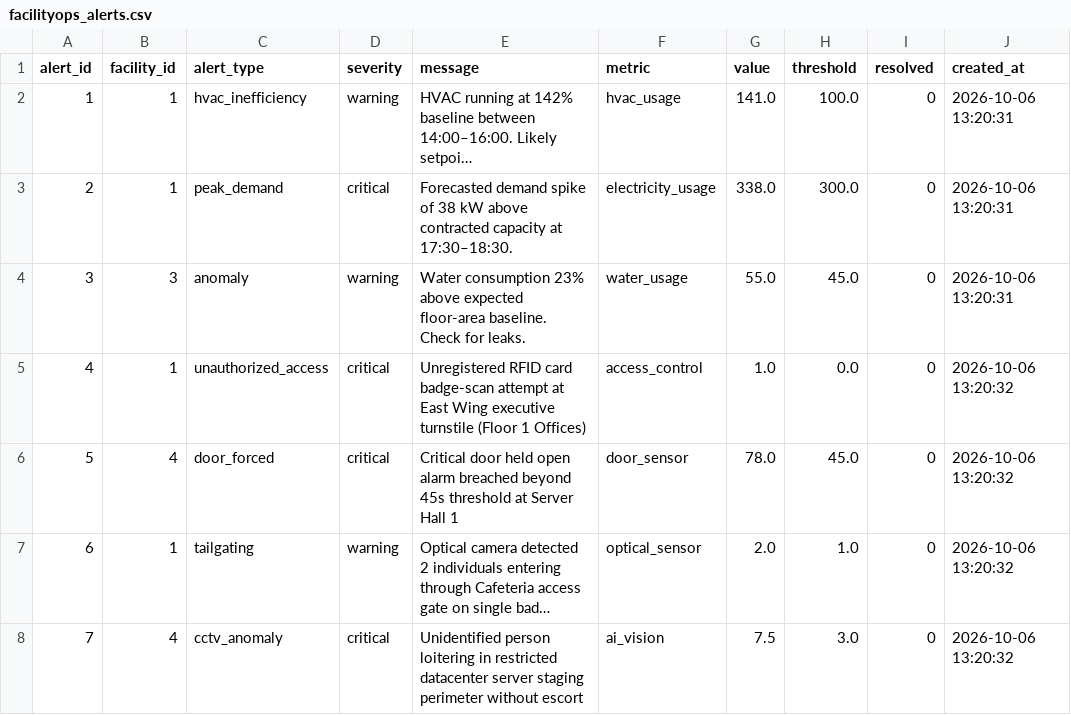
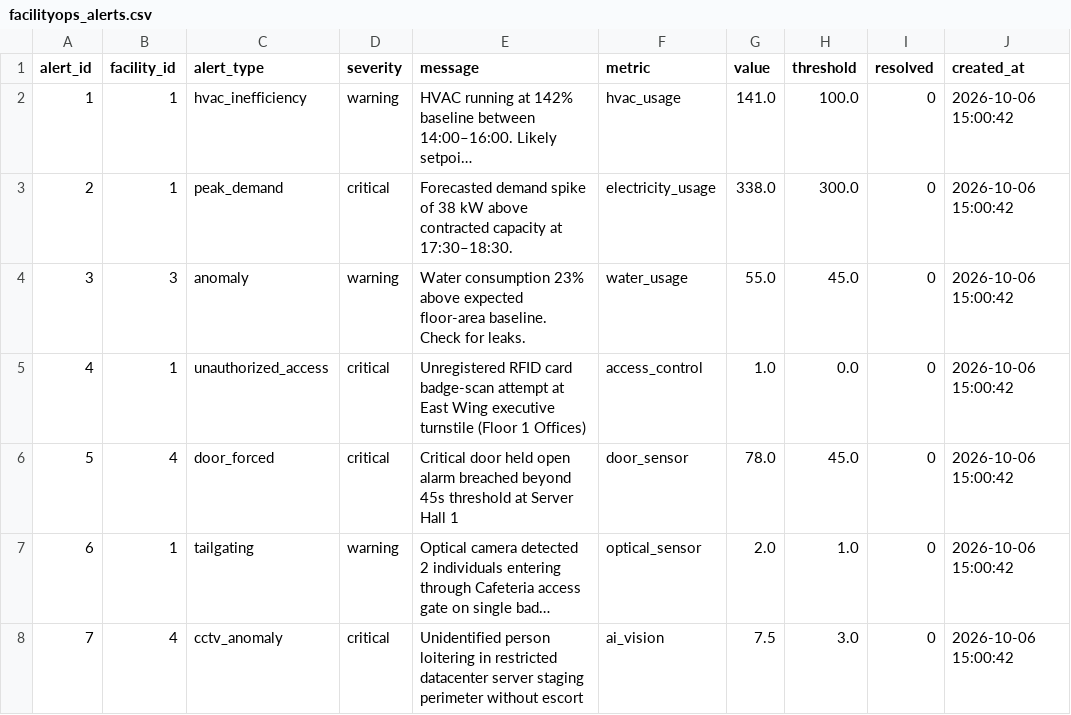
Before and after one commit to shaunpatrickj/small-ai-agent, a CSV file: dataset/facilityops_alerts.csv, drawn as a sheet; long unchanged cells end in …; the diff names each change by its address in the sheet, - before the commit and + after, or states it on an @@ line.

```diff
--- a/dataset/facilityops_alerts.csv
+++ b/dataset/facilityops_alerts.csv
-J2:J4 (created_at): 2026-10-06 13:20:31
+J2:J4 (created_at): 2026-10-06 15:00:42
-J5:J8 (created_at): 2026-10-06 13:20:32
+J5:J8 (created_at): 2026-10-06 15:00:42
```
Also changed, not shown: dataset/facilityops_asset_monitoring_data.csv, dataset/facilityops_assets.csv, 10 other files.
